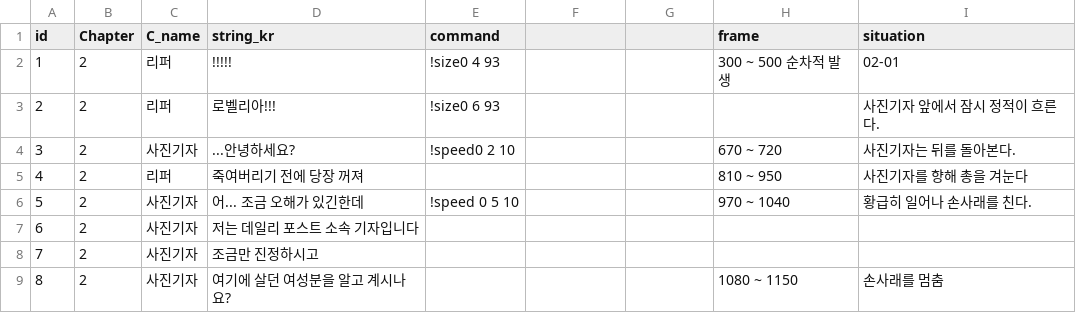
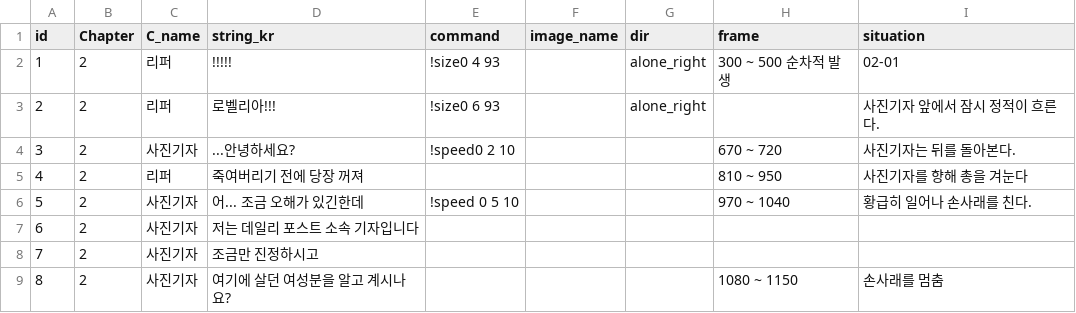
Before and after one commit to heyhobeach/ChasingFox-Dream-ver.2, a CSV file: Assets/Resources/FindTest/KOR/Chapter2/Chapter2.csv, drawn as a sheet; only a part is shown.

```diff
--- a/Assets/Resources/FindTest/KOR/Chapter2/Chapter2.csv
+++ b/Assets/Resources/FindTest/KOR/Chapter2/Chapter2.csv
@@ -1,4 +1,4 @@
-id,Chapter,C_name,string_kr,command,,,frame,situation
-1,2,리퍼,!!!!!,!size0 4 93,,,300 ~ 500 순차적 발생,02-01
-2,2,리퍼,로벨리아!!!,!size0 6 93,,,,사진기자 앞에서 잠시 정적이 흐른다.
+id,Chapter,C_name,string_kr,command,image_name,dir,frame,situation
+1,2,리퍼,!!!!!,!size0 4 93,,alone_right,300 ~ 500 순차적 발생,02-01
+2,2,리퍼,로벨리아!!!,!size0 6 93,,alone_right,,사진기자 앞에서 잠시 정적이 흐른다.
 3,2,사진기자,...안녕하세요?,!speed0 2 10,,,670 ~ 720 ,사진기자는 뒤를 돌아본다.
```
Also changed, not shown: 2 other files.
